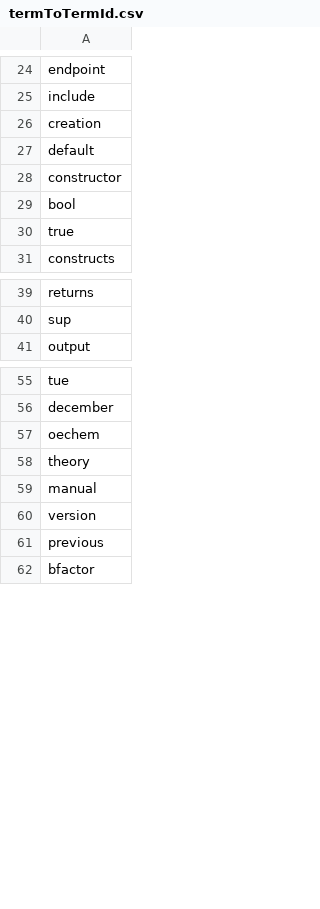
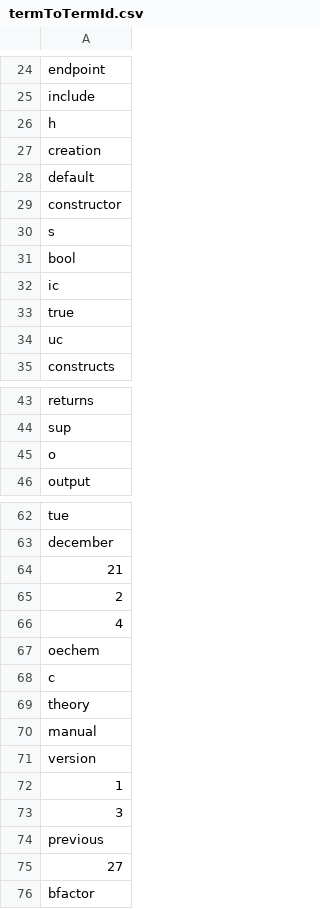
Before and after one commit to muzzimsyed21/Assignment3, a CSV file: termToTermId.csv, drawn as a sheet; only a part is shown, gaps mark what is left out; the diff covers the shown part only.

```diff
--- a/termToTermId.csv
+++ b/termToTermId.csv
@@ -25,2 +25,3 @@ endpoint
 include
+h
 creation
@@ -28,4 +29,7 @@ default
 constructor
+s
 bool
+ic
 true
+uc
 constructs
@@ -40,2 +44,3 @@ returns
 sup
+o
 output
@@ -56,3 +63,7 @@ tue
 december
+21
+2
+4
 oechem
+c
 theory
@@ -60,3 +71,6 @@ manual
 version
+1
+3
 previous
+27
 bfactor
```
Also changed, not shown: 9 added rows elsewhere in this file, termIdToTermFrequency.csv, 10 other files.
